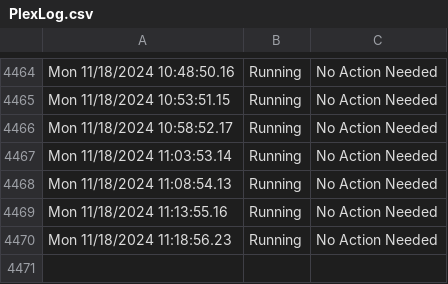
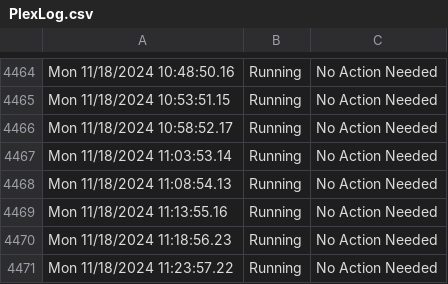
Before and after one commit to HoganV/StatusPage, a CSV file: PlexLog.csv, drawn as a sheet; only a part is shown, gaps mark what is left out; the diff names each change by its address in the sheet, - before the commit and + after, or states it on an @@ line.

Commit message:
Update PlexLog.csv with new log entries

```diff
--- a/PlexLog.csv
+++ b/PlexLog.csv
+row 4471: Mon 11/18/2024 11:23:57.22 | Running | No Action Needed
```
